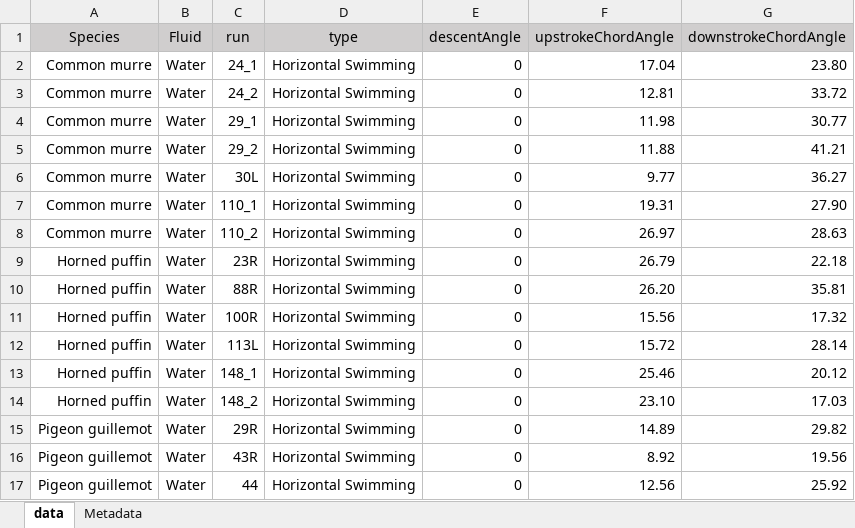
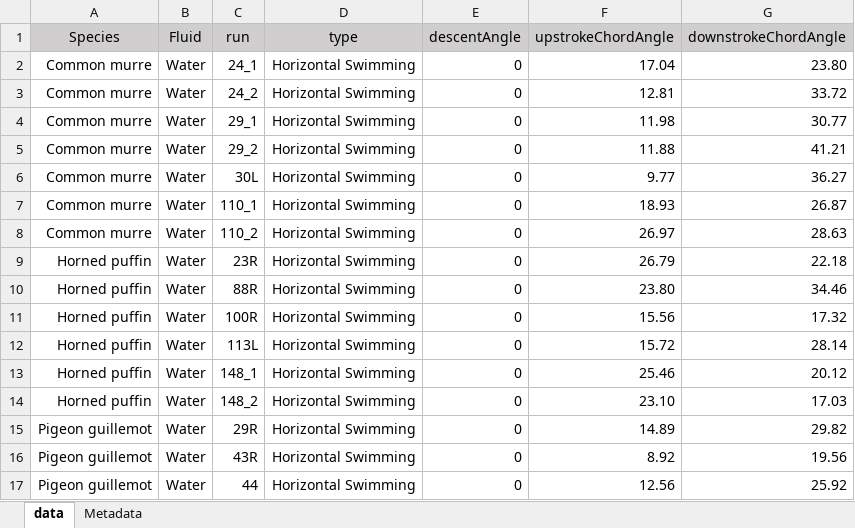
Before and after one commit to elifesciences-publications/Lapsansky_Zatz_Tobalske_eLife_2020, an Excel workbook: data/Perp/Figure6_SourceData.xlsx, sheet data, drawn as a sheet; only a part is shown; values as stored, in another font and other column widths than the file's, no borders; the diff names each change by its address in the sheet, - before the commit and + after, or states it on an @@ line.

```diff
--- a/data/Perp/Figure6_SourceData.xlsx (sheet data)
+++ b/data/Perp/Figure6_SourceData.xlsx (sheet data)
-F7 (upstrokeChordAngle): 19.31
+F7 (upstrokeChordAngle): 18.93
-G7 (downstrokeChordAngle): 27.90
+G7 (downstrokeChordAngle): 26.87
-F10 (upstrokeChordAngle): 26.20
+F10 (upstrokeChordAngle): 23.80
-G10 (downstrokeChordAngle): 35.81
+G10 (downstrokeChordAngle): 34.46
```
Also changed, not shown: sheet Metadata, data/Parallel/CombinedKinData_parallel.xlsx, data/Perp/AquaticKinData_perp.xlsx, 2 other files.
